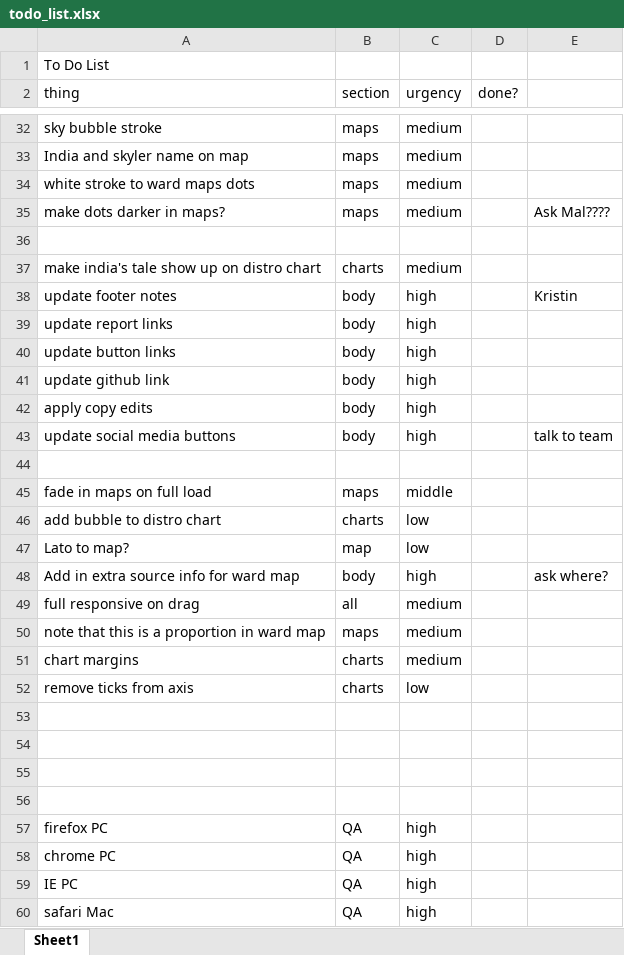
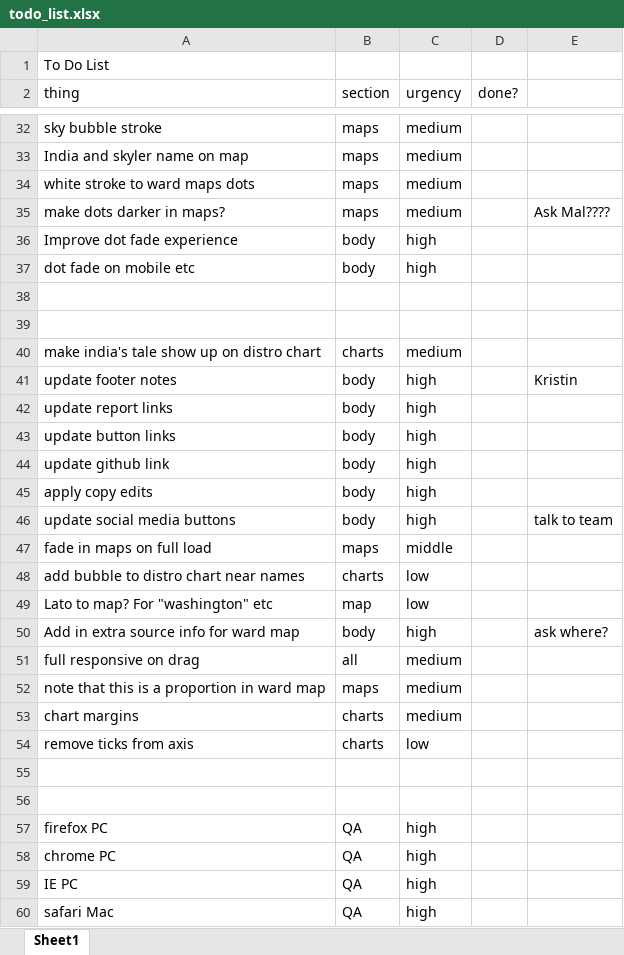
Before and after one commit to UrbanInstitute/school-transportation, an Excel workbook: todo_list.xlsx, sheet Sheet1, drawn as a sheet; only a part is shown, gaps mark what is left out; values as stored, in another font and other column widths than the file's, no borders; removed rows and columns are numbered as before the commit, all else as after; the diff names each change by its address in the sheet, - before the commit and + after, or states it on an @@ line.

```diff
--- a/todo_list.xlsx (sheet Sheet1)
+++ b/todo_list.xlsx (sheet Sheet1)
+row 36: Improve dot fade experience | body | high
+row 37: dot fade on mobile etc | body | high
+row 38: (empty)
-row 44: (empty)
-A48 (thing): add bubble to distro chart
+A48 (thing): add bubble to distro chart near names
-A49 (thing): Lato to map?
+A49 (thing): Lato to map? For "washington" etc
-row 53: (empty)
-row 54: (empty)
```
Also changed, not shown: 4 other files.
